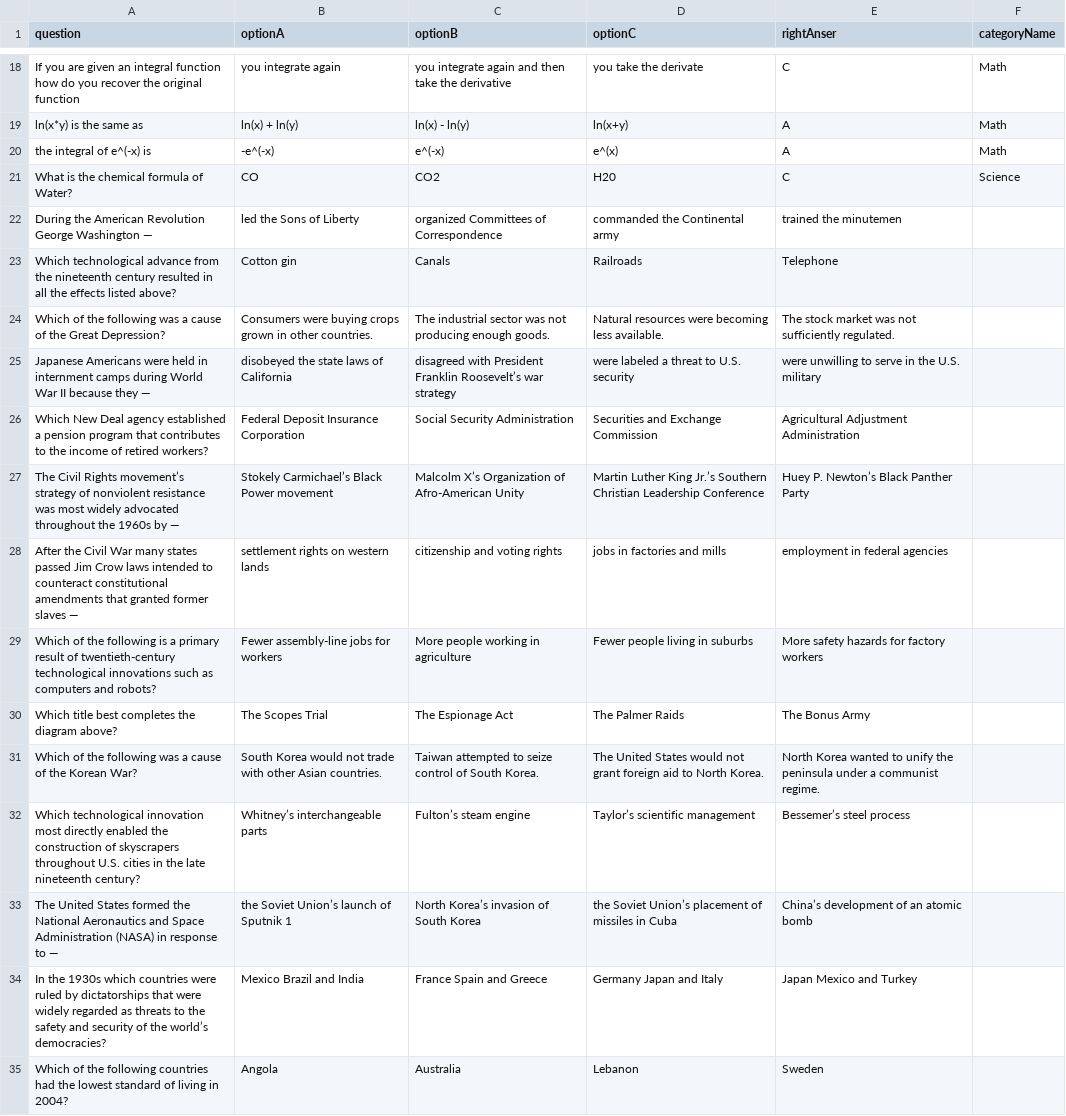
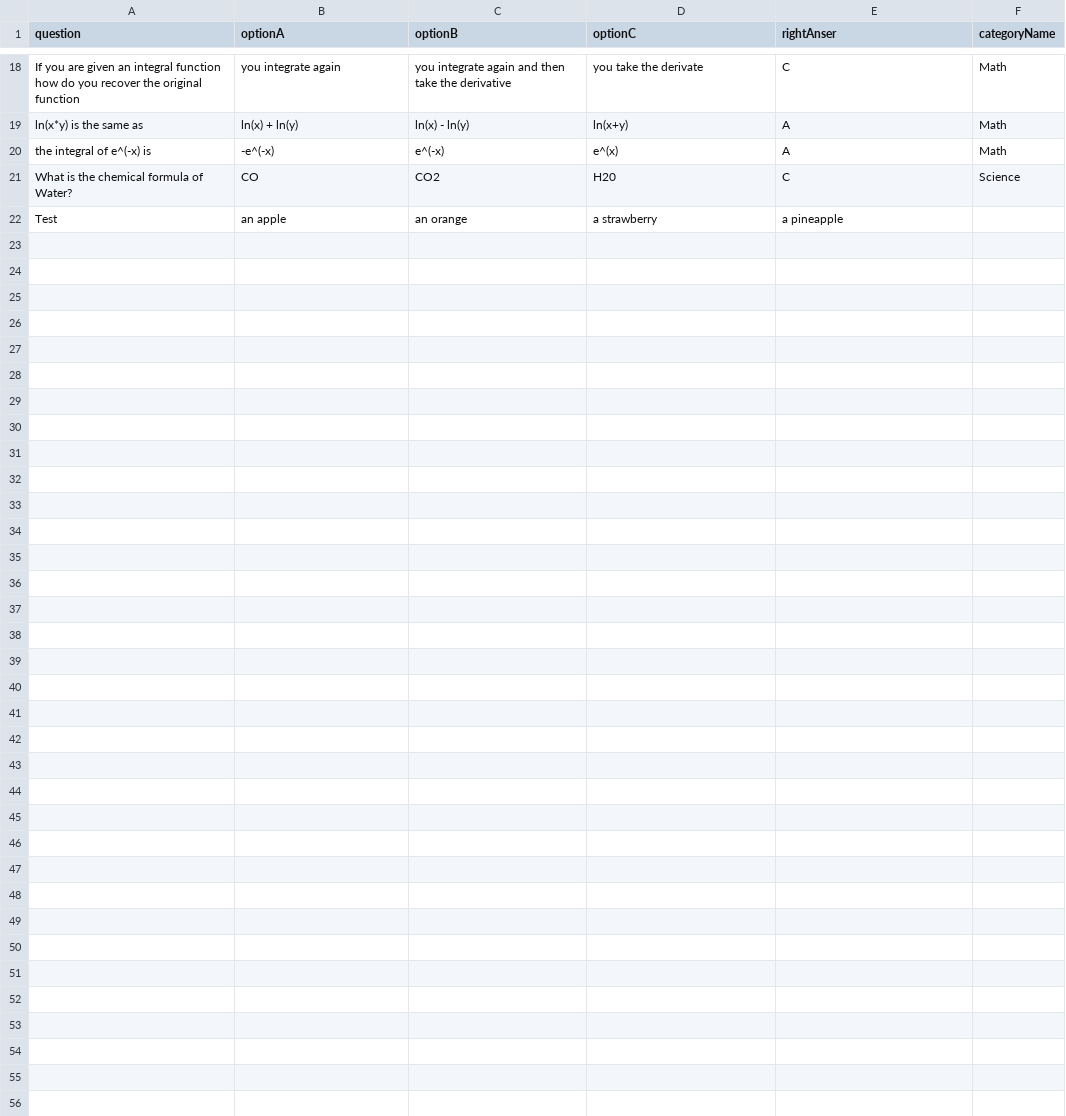
Before and after one commit to razfriman/Snap2Ask, a CSV file: Code/sql/inputFiles/validation.csv, drawn as a sheet; only a part is shown, gaps mark what is left out; removed rows and columns are numbered as before the commit, all else as after; the diff names each change by its address in the sheet, - before the commit and + after, or states it on an @@ line.

Commit message:
Update validation.csv

```diff
--- a/Code/sql/inputFiles/validation.csv
+++ b/Code/sql/inputFiles/validation.csv
-row 22: During the American Revolution George Washington — | led the Sons of Liberty | organized Committees of Correspondence | commanded the Continental army | trained the minutemen
-row 23: Which technological advance from the nineteenth century resulted in all the effects listed above? | Cotton gin | Canals | Railroads | Telephone
-row 24: Which of the following was a cause of the Great Depression? | Consumers were buying crops grown in other countries. | The industrial sector was not producing enough goods. | Natural resources were becoming less available. | The stock market was not sufficiently regulated.
-row 25: Japanese Americans were held in internment camps during World War II because they — | disobeyed the state laws of California | disagreed with President Franklin Roosevelt’s war strategy | were labeled a threat to U.S. security | were unwilling to serve in the U.S. military
-row 26: Which New Deal agency established a pension program that contributes to the income of retired workers? | Federal Deposit Insurance Corporation | Social Security Administration | Securities and Exchange Commission | Agricultural Adjustment Administration
-row 27: The Civil Rights movement’s strategy of nonviolent resistance was most widely advocated throughout the 1960s by — | Stokely Carmichael’s Black Power movement | Malcolm X’s Organization of Afro-American Unity | Martin Luther King Jr.’s Southern Christian Leadership Conference | Huey P. Newton’s Black Panther Party
-row 28: After the Civil War many states passed Jim Crow laws intended to counteract constitutional amendments that granted former slaves — | settlement rights on western lands | citizenship and voting rights | jobs in factories and mills | employment in federal agencies
-row 29: Which of the following is a primary result of twentieth-century technological innovations such as computers and robots? | Fewer assembly-line jobs for workers | More people working in agriculture | Fewer people living in suburbs | More safety hazards for factory workers
-row 30: Which title best completes the diagram above? | The Scopes Trial | The Espionage Act | The Palmer Raids | The Bonus Army
-row 31: Which of the following was a cause of the Korean War? | South Korea would not trade with other Asian countries. | Taiwan attempted to seize control of South Korea. | The United States would not grant foreign aid to North Korea. | North Korea wanted to unify the peninsula under a communist regime.
-row 32: Which technological innovation most directly enabled the construction of skyscrapers throughout U.S. cities in the late nineteenth century? | Whitney’s interchangeable parts | Fulton’s steam engine | Taylor’s scientific management | Bessemer’s steel process
-row 33: The United States formed the National Aeronautics and Space Administration (NASA) in response to — | the Soviet Union’s launch of Sputnik 1 | North Korea’s invasion of South Korea | the Soviet Union’s placement of missiles in Cuba | China’s development of an atomic bomb
-row 34: In the 1930s which countries were ruled by dictatorships that were widely regarded as threats to the safety and security of the world’s democracies? | Mexico Brazil and India | France Spain and Greece | Germany Japan and Italy | Japan Mexico and Turkey
-row 35: Which of the following countries had the lowest standard of living in 2004? | Angola | Australia | Lebanon | Sweden
+row 22: Test | an apple | an orange | a strawberry | a pineapple
```
